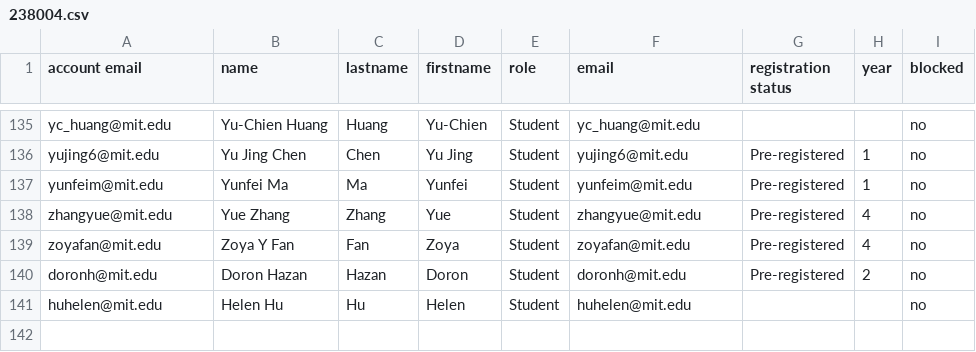
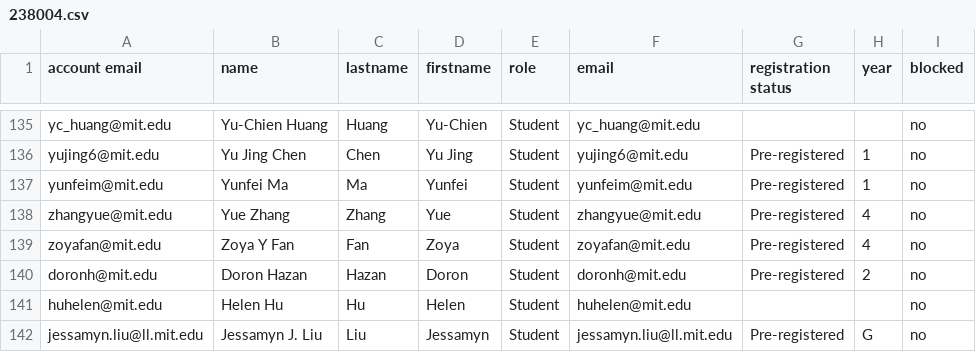
Before and after one commit to itf/6s092, a CSV file: courses/IAP19/__USERS__/238004.csv, drawn as a sheet; only a part is shown, gaps mark what is left out.

Commit message:
Adding second email for a student..?

```diff
--- a/courses/IAP19/__USERS__/238004.csv
+++ b/courses/IAP19/__USERS__/238004.csv
@@ -141 +141,2 @@ doronh@mit.edu,Doron Hazan,Hazan,Doron,Student,doronh@mit.edu,Pre-registered,2,n
 huhelen@mit.edu,Helen Hu,Hu,Helen,Student,huhelen@mit.edu,,,no
+jessamyn.liu@ll.mit.edu,Jessamyn J. Liu,Liu,Jessamyn,Student,jessamyn.liu@ll.mit.edu,Pre-registered,G,no
```
